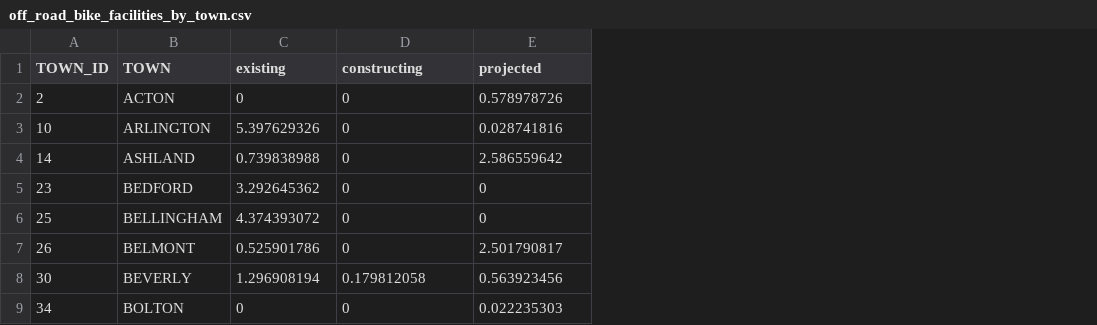
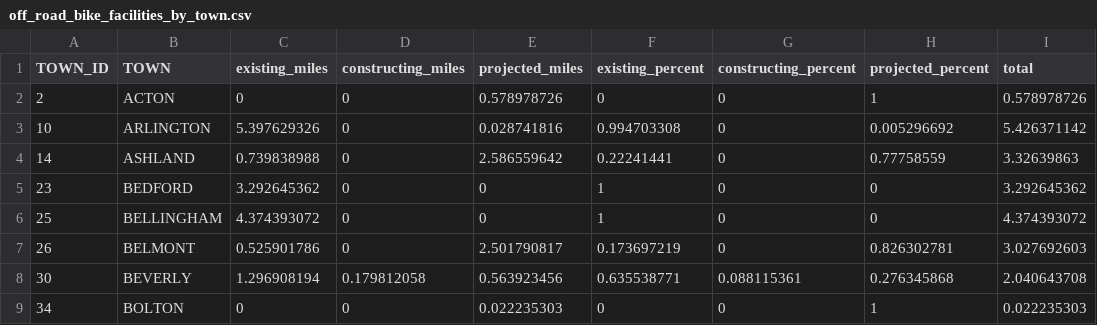
Before and after one commit to bzjin/CTPS-DASHBOARD, a CSV file: data/csv/off_road_bike_facilities_by_town.csv, drawn as a sheet; only a part is shown; the diff names each change by its address in the sheet, - before the commit and + after, or states it on an @@ line.

```diff
--- a/data/csv/off_road_bike_facilities_by_town.csv
+++ b/data/csv/off_road_bike_facilities_by_town.csv
+column F (existing_percent), rows 2-9: 0 | 0.994703308 | 0.22241441 | 1 | 1 | 0.173697219 | 0.635538771 | 0
+column G (constructing_percent), rows 2-9: 0 | 0 | 0 | 0 | 0 | 0 | 0.088115361 | 0
+column H (projected_percent), rows 2-9: 1 | 0.005296692 | 0.77758559 | 0 | 0 | 0.826302781 | 0.276345868 | 1
+column I (total), rows 2-9: 0.578978726 | 5.426371142 | 3.32639863 | 3.292645362 | 4.374393072 | 3.027692603 | 2.040643708 | 0.022235303
-C1: existing
+C1: existing_miles
-D1: constructing
+D1: constructing_miles
-E1: projected
+E1: projected_miles
```
Also changed, not shown: 9 other files.
